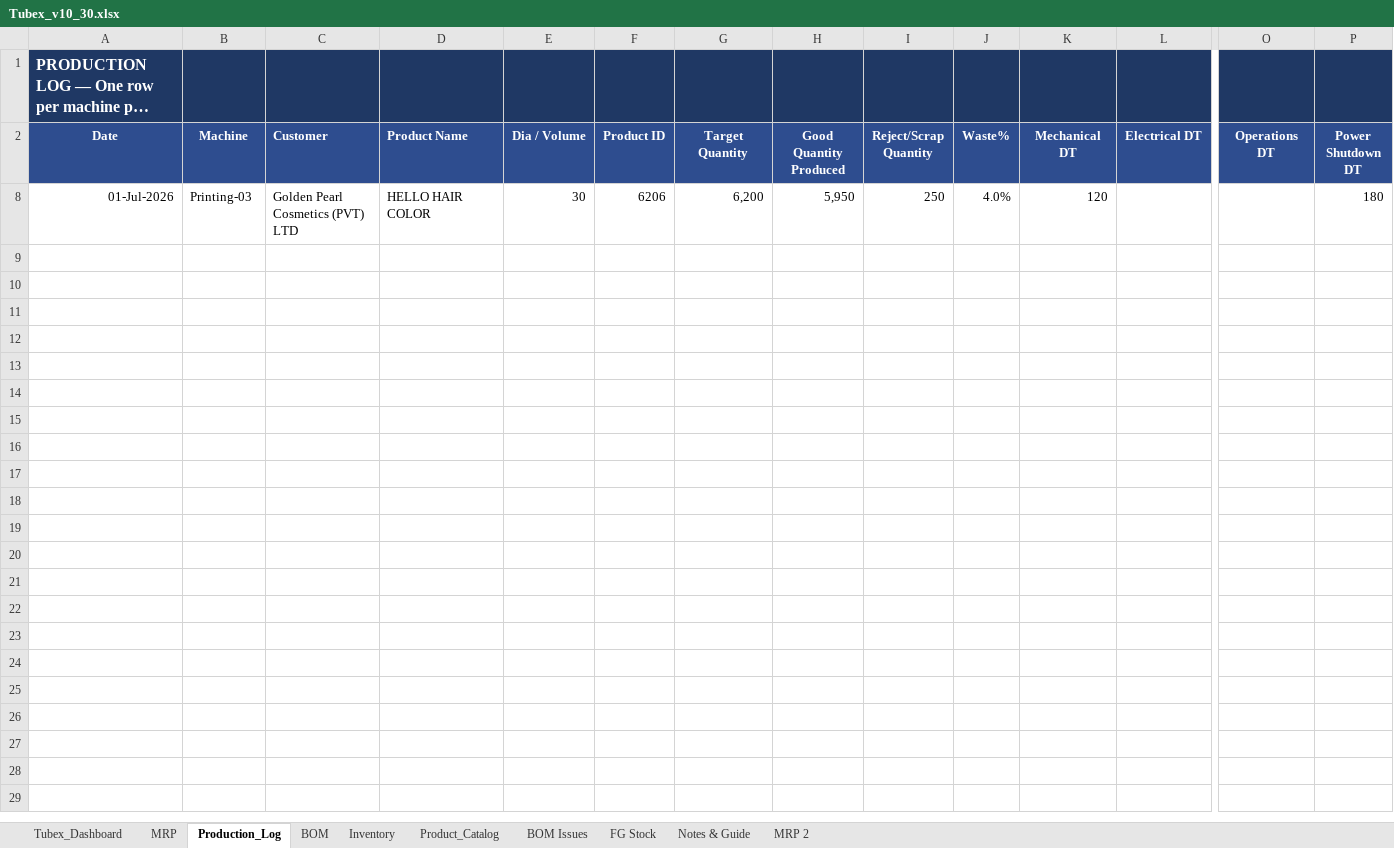
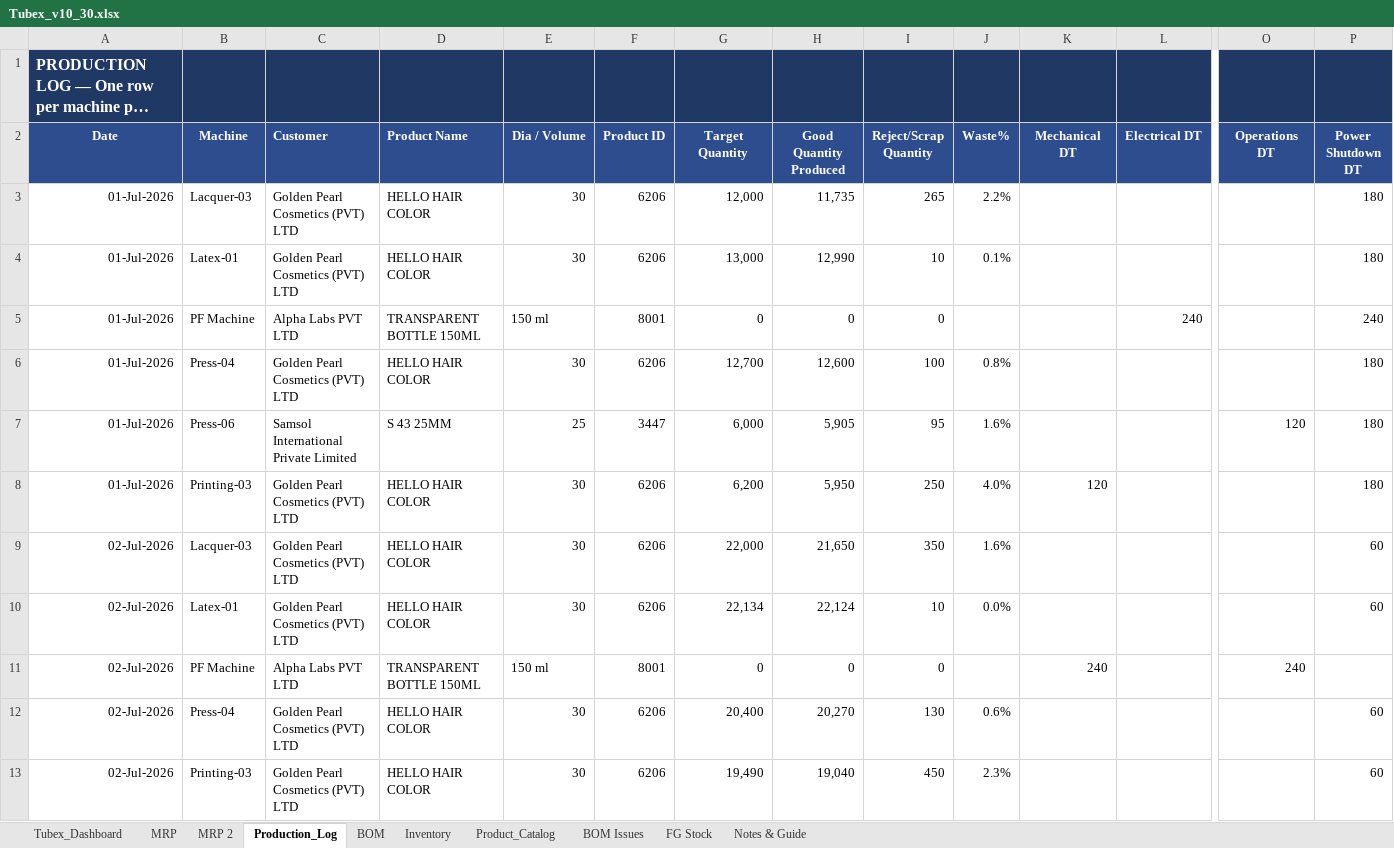
Before and after one commit to ckndr/alpha-containers, an Excel workbook: Tubex_v10_30.xlsx, sheet Production_Log, drawn as a sheet; only a part is shown, gaps mark what is left out; long unchanged cells end in …; values as stored, in another font and other column widths than the file's, no borders; rows hold the shown columns only; the diff names each change by its address in the sheet, - before the commit and + after, or states it on an @@ line.

```diff
--- a/Tubex_v10_30.xlsx (sheet Production_Log)
+++ b/Tubex_v10_30.xlsx (sheet Production_Log)
@@ sheet tab order changed: Tubex_Dashboard | MRP | MRP 2 | Production_Log | BOM | Inventory | Product_Catalog | BOM Issues | FG Stock | Notes & Guide @@
@@ row 3 unhidden: 01-Jul-2026 | Lacquer-03 | Golden Pearl Cosmetics (PVT) LTD | HELLO HAIR COLOR | 30 | 6206 | 12,000 | 11,735 | 265 | 2.2% |  |  |  | 180 @@
@@ row 4 unhidden: 01-Jul-2026 | Latex-01 | Golden Pearl Cosmetics (PVT) LTD | HELLO HAIR COLOR | 30 | 6206 | 13,000 | 12,990 | 10 | 0.1% |  |  |  | 180 @@
@@ row 5 unhidden: 01-Jul-2026 | PF Machine | Alpha Labs PVT LTD | TRANSPARENT BOTTLE 150ML | 150 ml | 8001 | 0 | 0 | 0 |  |  | 240 |  | 240 @@
@@ row 6 unhidden: 01-Jul-2026 | Press-04 | Golden Pearl Cosmetics (PVT) LTD | HELLO HAIR COLOR | 30 | 6206 | 12,700 | 12,600 | 100 | 0.8% |  |  |  | 180 @@
@@ row 7 unhidden: 01-Jul-2026 | Press-06 | Samsol International Private Limited | S 43 25MM | 25 | 3447 | 6,000 | 5,905 | 95 | 1.6% |  |  | 120 | 180 @@
+row 9: 02-Jul-2026 | Lacquer-03 | Golden Pearl Cosmetics (PVT) LTD | HELLO HAIR COLOR | 30 | 6206 | 22,000 | 21,650 | 350 | 1.6% |  |  |  | 60
+row 10: 02-Jul-2026 | Latex-01 | Golden Pearl Cosmetics (PVT) LTD | HELLO HAIR COLOR | 30 | 6206 | 22,134 | 22,124 | 10 | 0.0% |  |  |  | 60
+row 11: 02-Jul-2026 | PF Machine | Alpha Labs PVT LTD | TRANSPARENT BOTTLE 150ML | 150 ml | 8001 | 0 | 0 | 0 |  | 240 |  | 240
+row 12: 02-Jul-2026 | Press-04 | Golden Pearl Cosmetics (PVT) LTD | HELLO HAIR COLOR | 30 | 6206 | 20,400 | 20,270 | 130 | 0.6% |  |  |  | 60
+row 13: 02-Jul-2026 | Printing-03 | Golden Pearl Cosmetics (PVT) LTD | HELLO HAIR COLOR | 30 | 6206 | 19,490 | 19,040 | 450 | 2.3% |  |  |  | 60
```
Also changed, not shown: sheet MRP, sheet Tubex_Dashboard, sheet Inventory, sheet FG Stock, sheet Product_Catalog, formulas that keep their value, hidden cells, 4 other files.
